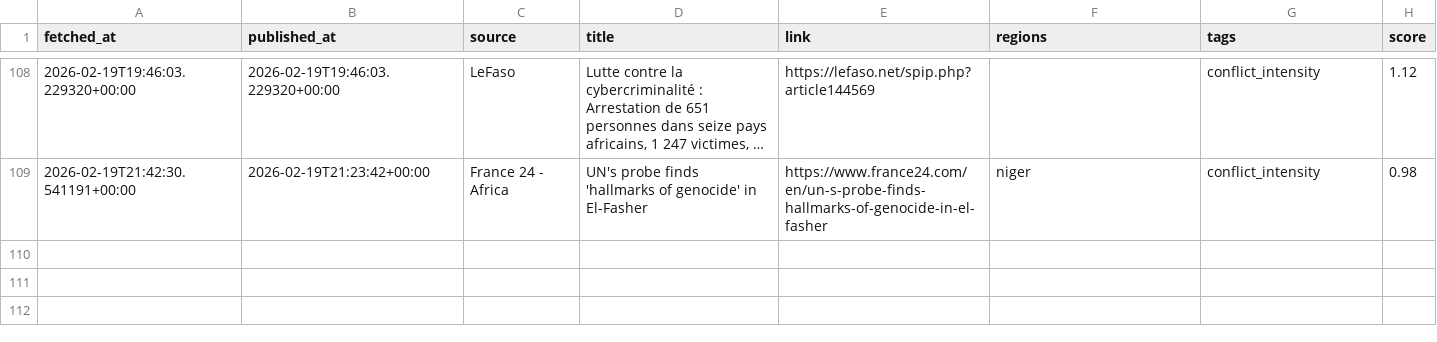
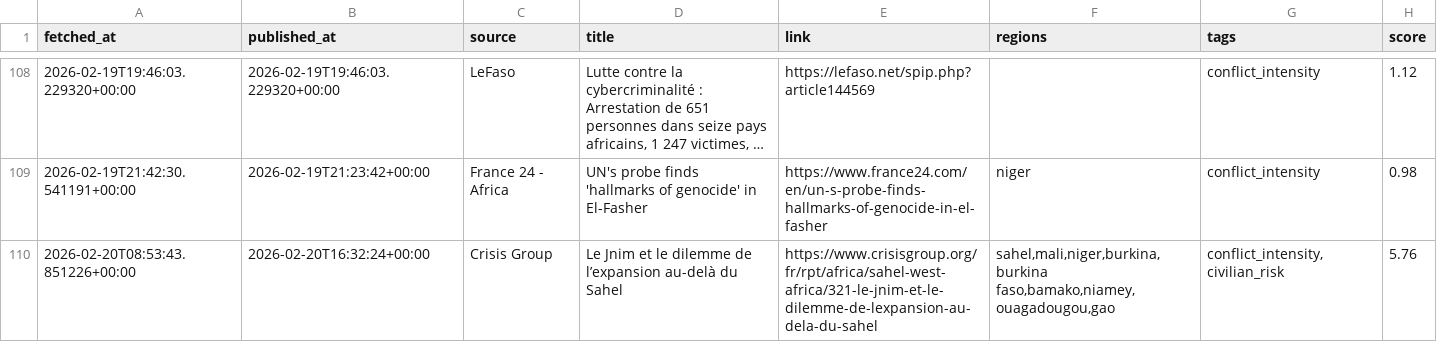
Before and after one commit to MonarchCastleTech/MonarchCastle, a CSV file: Sahel Region Threat Index (SRTI)/sahel_data.csv, drawn as a sheet; only a part is shown, gaps mark what is left out; long unchanged cells end in …; the diff names each change by its address in the sheet, - before the commit and + after, or states it on an @@ line.

Commit message:
Update SRTI data

```diff
--- a/Sahel Region Threat Index (SRTI)/sahel_data.csv
+++ b/Sahel Region Threat Index (SRTI)/sahel_data.csv
+row 110: 2026-02-20T08:53:43.851226+00:00 | 2026-02-20T16:32:24+00:00 | Crisis Group | Le Jnim et le dilemme de l’expansion au-delà du Sahel | https://www.crisisgroup.org/fr/rpt/africa/sahel-west-africa/321-le-jnim-et-le-dilemme-de-lexpansion-au-dela-du-sahel | sahel,mali,niger,burkina,burkina faso,bamako,niamey,ouagadougou,gao | conflict_intensity,civilian_risk | 5.76
```
Also changed, not shown: 4 other files.
